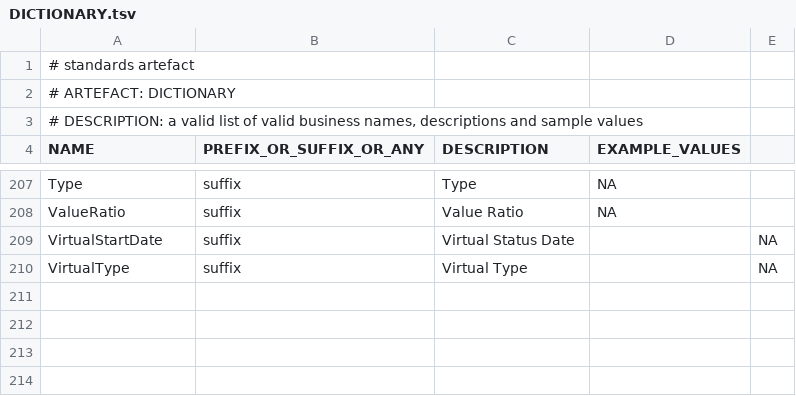
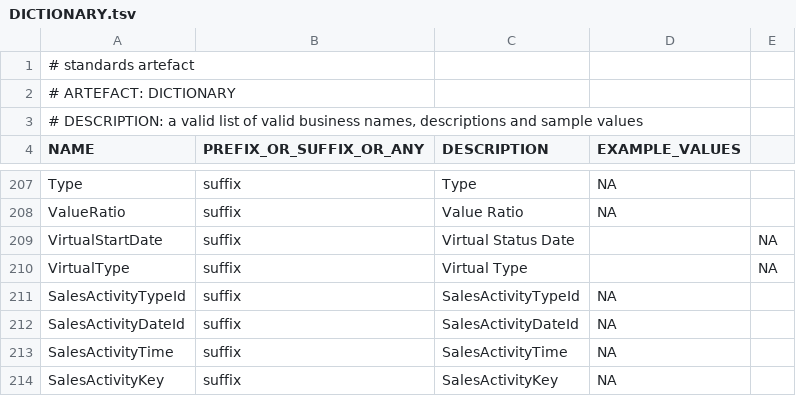
Before and after one commit to melvinwi/EDWCI, a TSV file: datastore/DICTIONARY.tsv, drawn as a sheet; only a part is shown, gaps mark what is left out; the diff names each change by its address in the sheet, - before the commit and + after, or states it on an @@ line.

Commit message:
BIU6860 - FactSalesActivity Changes

```diff
--- a/datastore/DICTIONARY.tsv
+++ b/datastore/DICTIONARY.tsv
+row 211: SalesActivityTypeId | suffix | SalesActivityTypeId | NA
+row 212: SalesActivityDateId | suffix | SalesActivityDateId | NA
+row 213: SalesActivityTime | suffix | SalesActivityTime | NA
+row 214: SalesActivityKey | suffix | SalesActivityKey | NA
```
Also changed, not shown: datastore/FactSalesActivity.tsv, transformations/TRANSFORM_FactSalesActivity.tsv, 2 other files.
